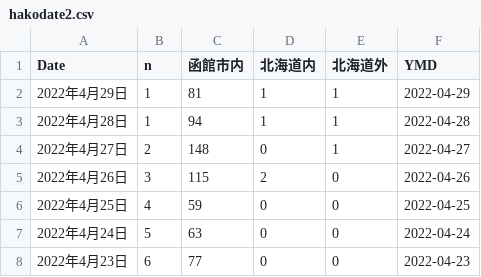
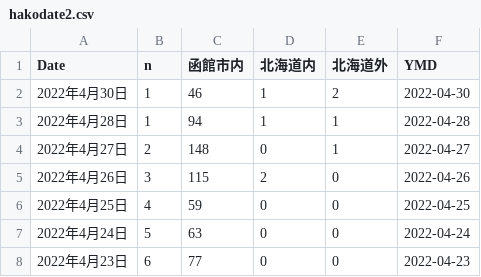
Before and after one commit to tanamym/hakodate_coviddata, a CSV file: hakodate2.csv, drawn as a sheet; only a part is shown; removed rows and columns are numbered as before the commit, all else as after; the diff names each change by its address in the sheet, - before the commit and + after, or states it on an @@ line.

Commit message:
データ更新

```diff
--- a/hakodate2.csv
+++ b/hakodate2.csv
-row 2: 2022年4月29日 | 1 | 81 | 1 | 1 | 2022-04-29
+row 2: 2022年4月30日 | 1 | 46 | 1 | 2 | 2022-04-30
```
